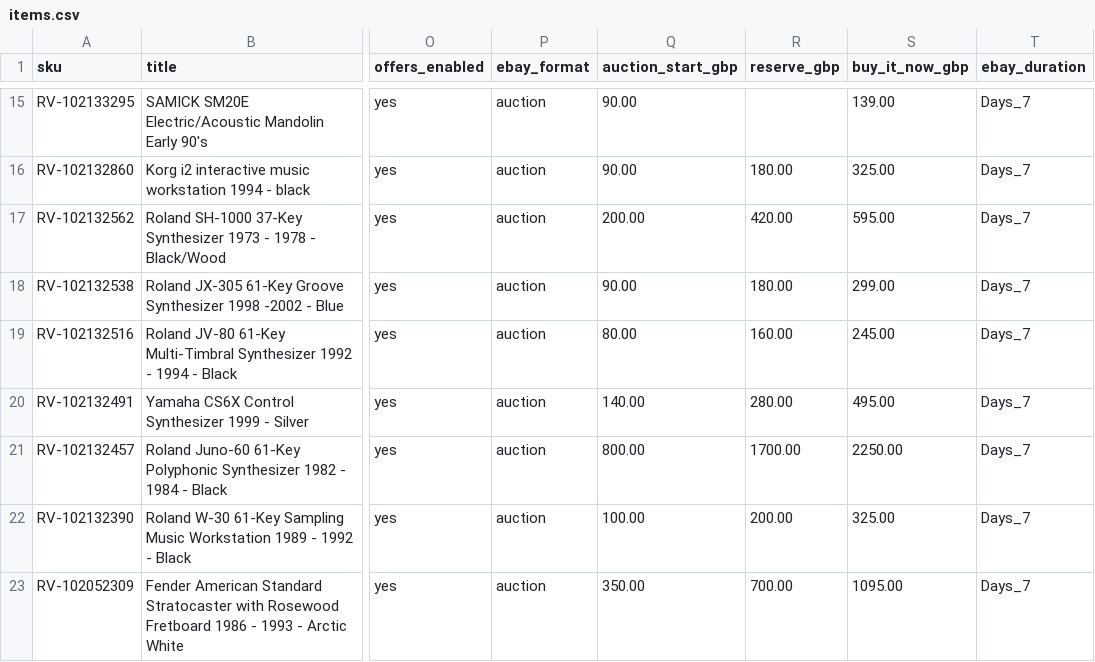
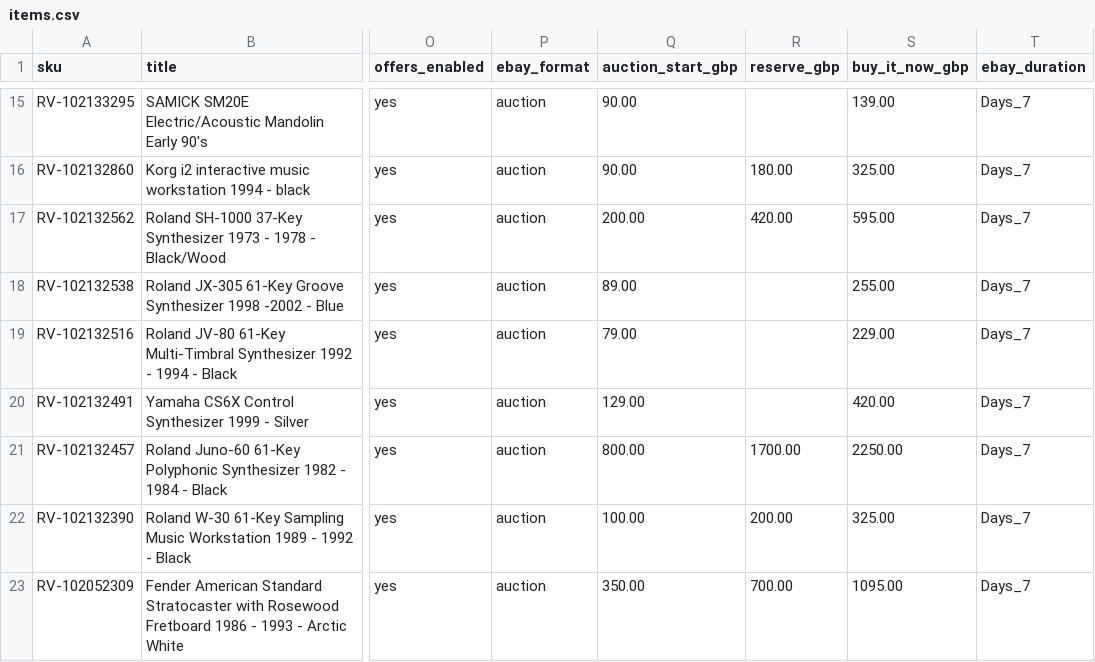
Before and after one commit to JoeWat2005/gear-lister, a CSV file: items.csv, drawn as a sheet; only a part is shown, gaps mark what is left out; the diff covers the shown part only; the diff names each change by its address in the sheet, - before the commit and + after, or states it on an @@ line.

```diff
--- a/items.csv
+++ b/items.csv
-Q18 (auction_start_gbp): 90.00
+Q18 (auction_start_gbp): 89.00
-R18 (reserve_gbp): 180.00
+R18 (reserve_gbp): (empty)
-S18 (buy_it_now_gbp): 299.00
+S18 (buy_it_now_gbp): 255.00
-Q19 (auction_start_gbp): 80.00
+Q19 (auction_start_gbp): 79.00
-R19 (reserve_gbp): 160.00
+R19 (reserve_gbp): (empty)
-S19 (buy_it_now_gbp): 245.00
+S19 (buy_it_now_gbp): 229.00
-Q20 (auction_start_gbp): 140.00
+Q20 (auction_start_gbp): 129.00
-R20 (reserve_gbp): 280.00
+R20 (reserve_gbp): (empty)
-S20 (buy_it_now_gbp): 495.00
+S20 (buy_it_now_gbp): 420.00
```
Also changed, not shown: 25 edited cells elsewhere in this file.
